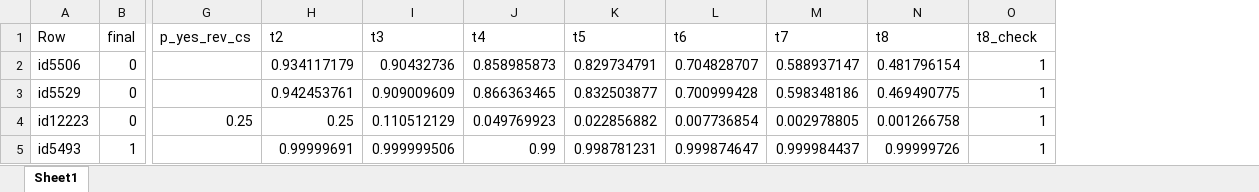
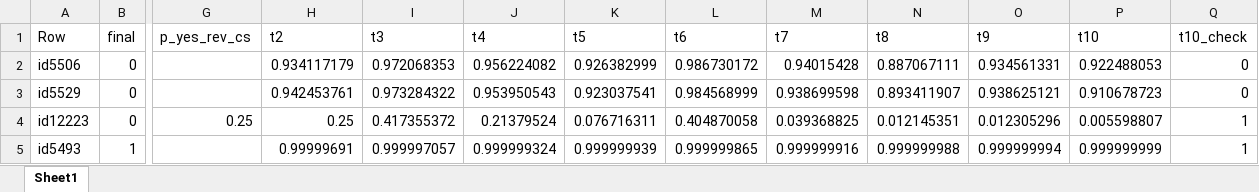
Before and after one commit to wschosta/forge, an Excel workbook: data/IN/outputs/587734/t_set_test.xlsx, sheet Sheet1, drawn as a sheet; only a part is shown, gaps mark what is left out; values as stored, in another font and other column widths than the file's, no borders; conditional formats not drawn; addresses are those after the commit; the diff covers the shown part only; the diff names each change by its address in the sheet, - before the commit and + after, or states it on an @@ line.

Commit message:
updates to the predictor outputs
I turned the output up from 6 to 8 predictions and then resized the plots and colored the spreadsheet.

```diff
--- a/data/IN/outputs/587734/t_set_test.xlsx (sheet Sheet1)
+++ b/data/IN/outputs/587734/t_set_test.xlsx (sheet Sheet1)
+column O (t9), rows 2-5: 0.934561331 | 0.938625121 | 0.012305296 | 0.999999994
+column P (t10), rows 2-5: 0.922488053 | 0.910678723 | 0.005598807 | 0.999999999
-Q1: t8_check
+Q1: t10_check
-I2 (t3): 0.90432736
+I2 (t3): 0.972068353
-J2 (t4): 0.858985873
+J2 (t4): 0.956224082
-K2 (t5): 0.829734791
+K2 (t5): 0.926382999
-L2 (t6): 0.704828707
+L2 (t6): 0.986730172
-M2 (t7): 0.588937147
+M2 (t7): 0.94015428
-N2 (t8): 0.481796154
+N2 (t8): 0.887067111
-Q2:Q3 (t10_check): 1
+Q2:Q3 (t10_check): 0
-I3 (t3): 0.909009609
+I3 (t3): 0.973284322
-J3 (t4): 0.866363465
+J3 (t4): 0.953950543
-K3 (t5): 0.832503877
+K3 (t5): 0.923037541
-L3 (t6): 0.700999428
+L3 (t6): 0.984568999
-M3 (t7): 0.598348186
+M3 (t7): 0.938699598
-N3 (t8): 0.469490775
+N3 (t8): 0.893411907
-I4 (t3): 0.110512129
+I4 (t3): 0.417355372
-J4 (t4): 0.049769923
+J4 (t4): 0.21379524
-K4 (t5): 0.022856882
+K4 (t5): 0.076716311
-L4 (t6): 0.007736854
+L4 (t6): 0.404870058
-M4 (t7): 0.002978805
+M4 (t7): 0.039368825
-N4 (t8): 0.001266758
+N4 (t8): 0.012145351
-I5 (t3): 0.999999506
+I5 (t3): 0.999997057
-J5 (t4): 0.99
+J5 (t4): 0.999999324
-K5 (t5): 0.998781231
+K5 (t5): 0.999999939
-L5 (t6): 0.999874647
+L5 (t6): 0.999999865
-M5 (t7): 0.999984437
+M5 (t7): 0.999999916
-N5 (t8): 0.99999726
+N5 (t8): 0.999999988
```
Also changed, not shown: 581 edited cells elsewhere in this sheet, data/IN/outputs/590009/t_set_test.xlsx, 20 other files.
